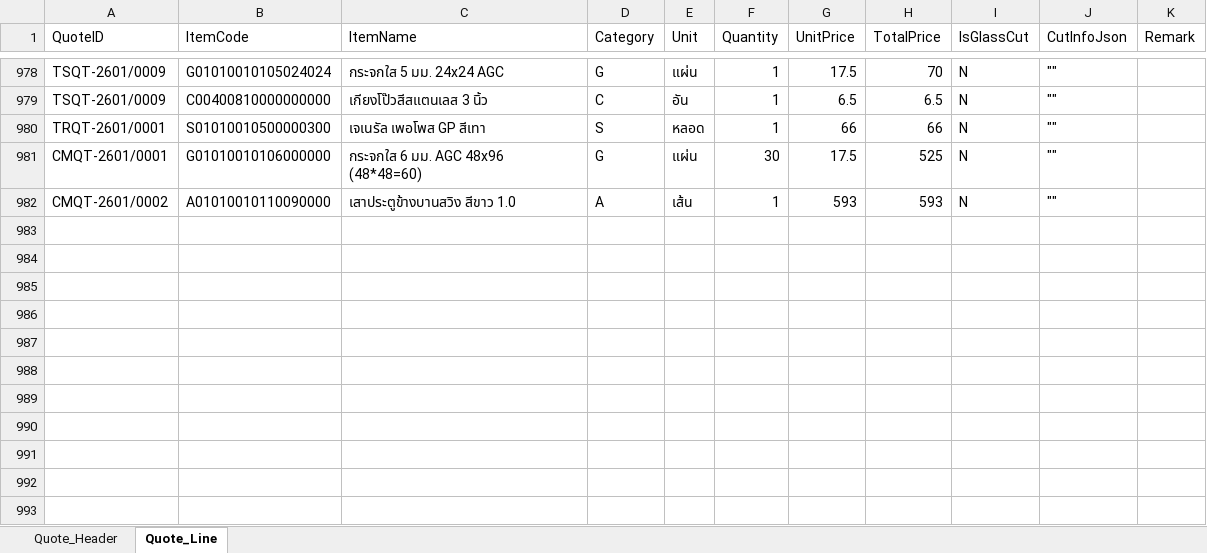
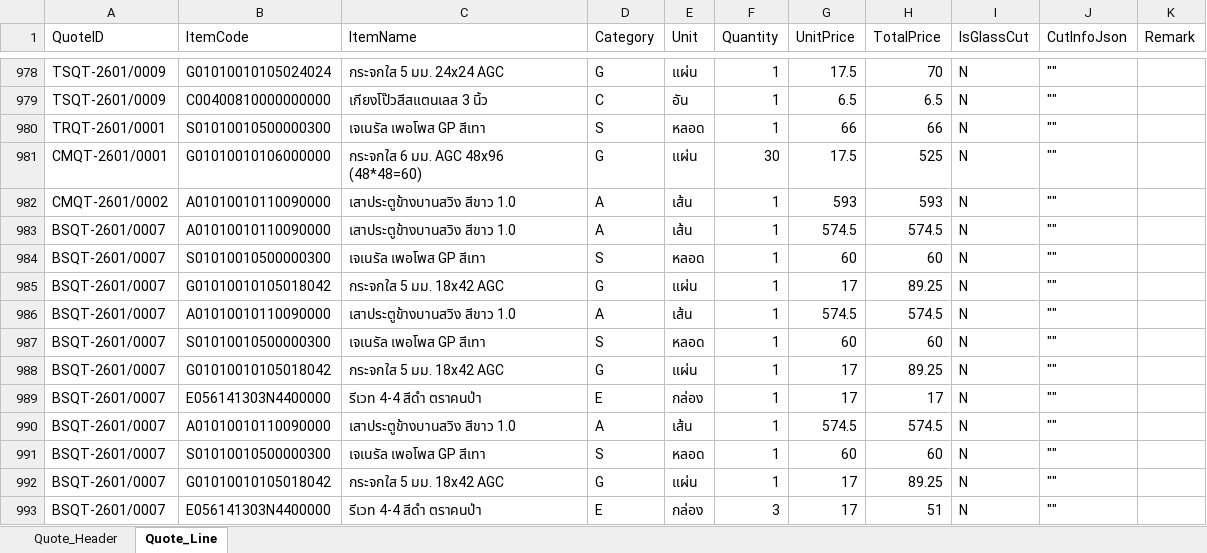
Before and after one commit to JinnawatJid/SmartPriceDeployment, an Excel workbook: backend/data/QuoteTemplate.xlsx, sheet Quote_Line, drawn as a sheet; only a part is shown, gaps mark what is left out; values as stored, in another font and other column widths than the file's, no borders; the diff names each change by its address in the sheet, - before the commit and + after, or states it on an @@ line.

Commit message:
Update UploadePrice

```diff
--- a/backend/data/QuoteTemplate.xlsx (sheet Quote_Line)
+++ b/backend/data/QuoteTemplate.xlsx (sheet Quote_Line)
+row 983: BSQT-2601/0007 | A01010010110090000 | เสาประตูข้างบานสวิง สีขาว 1.0 | A | เส้น | 1 | 574.5 | 574.5 | N | ""
+row 984: BSQT-2601/0007 | S01010010500000300 | เจเนรัล เพอโพส GP สีเทา | S | หลอด | 1 | 60 | 60 | N | ""
+row 985: BSQT-2601/0007 | G01010010105018042 | กระจกใส 5 มม. 18x42 AGC | G | แผ่น | 1 | 17 | 89.25 | N | ""
+row 986: BSQT-2601/0007 | A01010010110090000 | เสาประตูข้างบานสวิง สีขาว 1.0 | A | เส้น | 1 | 574.5 | 574.5 | N | ""
+row 987: BSQT-2601/0007 | S01010010500000300 | เจเนรัล เพอโพส GP สีเทา | S | หลอด | 1 | 60 | 60 | N | ""
+row 988: BSQT-2601/0007 | G01010010105018042 | กระจกใส 5 มม. 18x42 AGC | G | แผ่น | 1 | 17 | 89.25 | N | ""
+row 989: BSQT-2601/0007 | E056141303N4400000 | รีเวท 4-4 สีดำ ตราคนป่า | E | กล่อง | 1 | 17 | 17 | N | ""
+row 990: BSQT-2601/0007 | A01010010110090000 | เสาประตูข้างบานสวิง สีขาว 1.0 | A | เส้น | 1 | 574.5 | 574.5 | N | ""
+row 991: BSQT-2601/0007 | S01010010500000300 | เจเนรัล เพอโพส GP สีเทา | S | หลอด | 1 | 60 | 60 | N | ""
+row 992: BSQT-2601/0007 | G01010010105018042 | กระจกใส 5 มม. 18x42 AGC | G | แผ่น | 1 | 17 | 89.25 | N | ""
+row 993: BSQT-2601/0007 | E056141303N4400000 | รีเวท 4-4 สีดำ ตราคนป่า | E | กล่อง | 3 | 17 | 51 | N | ""
```
Also changed, not shown: sheet Quote_Header, 12 other files.
